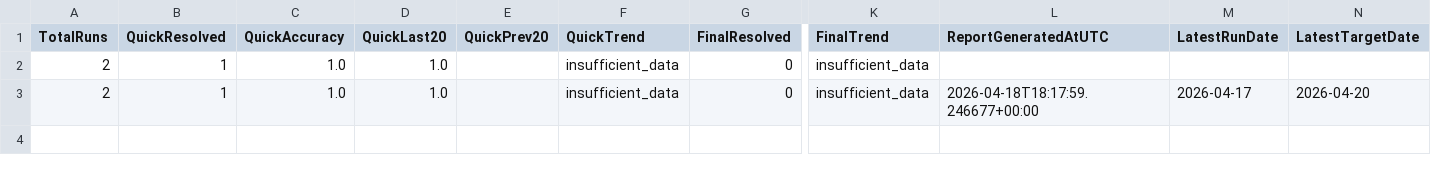
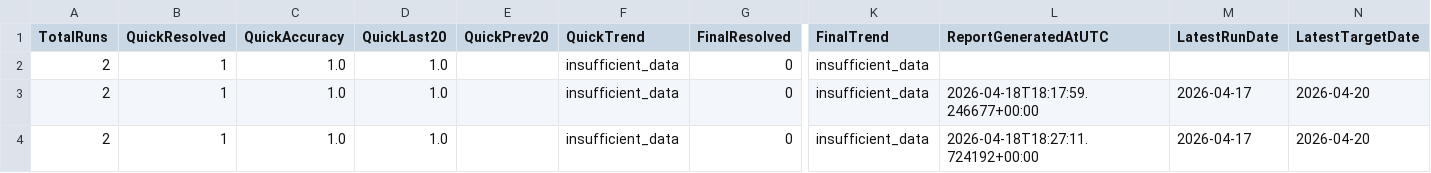
Before and after one commit to yuktasarode/NiftyPrediction, a CSV file: outputs/live_accuracy_report.csv, drawn as a sheet; only a part is shown, gaps mark what is left out; rows hold the shown columns only; the diff names each change by its address in the sheet, - before the commit and + after, or states it on an @@ line.

```diff
--- a/outputs/live_accuracy_report.csv
+++ b/outputs/live_accuracy_report.csv
+row 4: 2 | 1 | 1.0 | 1.0 |  | insufficient_data | 0 | insufficient_data | 2026-04-18T18:27:11.724192+00:00 | 2026-04-17 | 2026-04-20
```
Also changed, not shown: outputs/all_runs_report.csv, outputs/prediction_log.csv, 9 other files.
